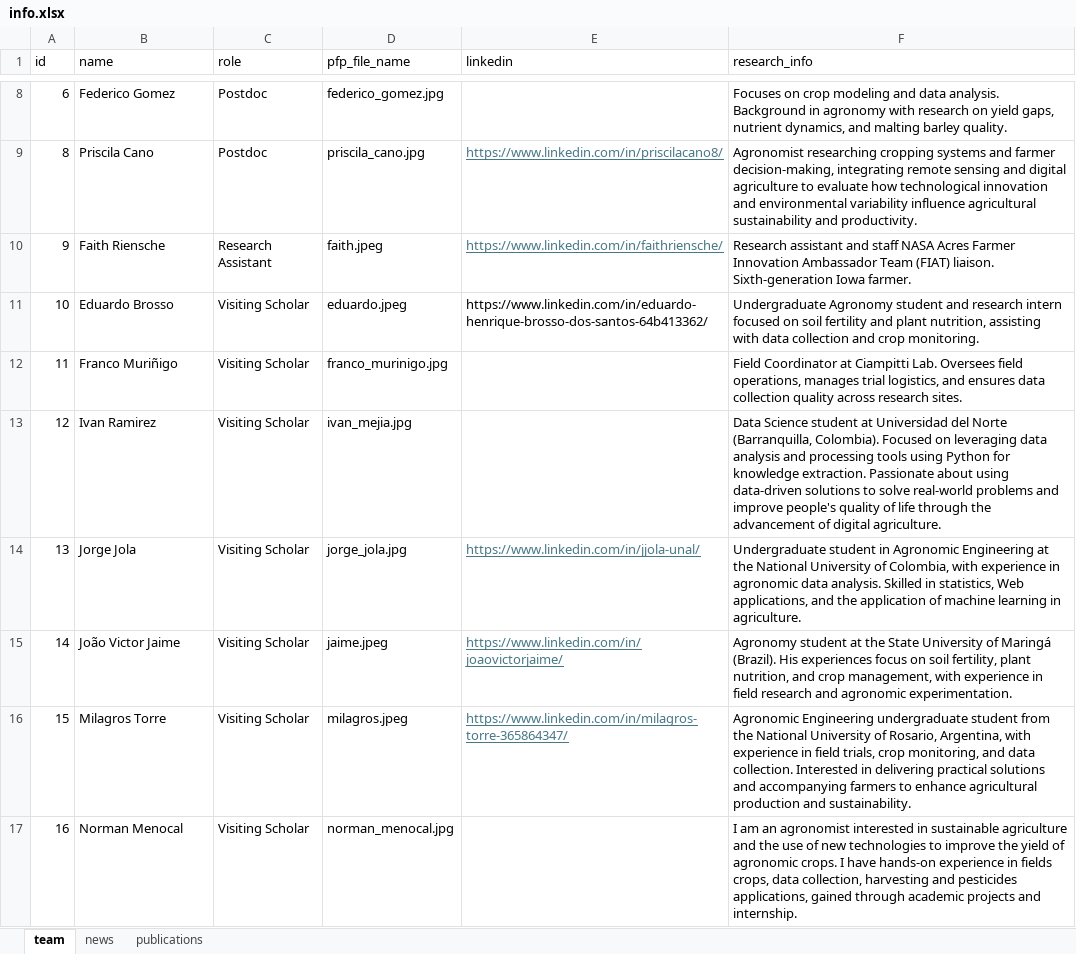
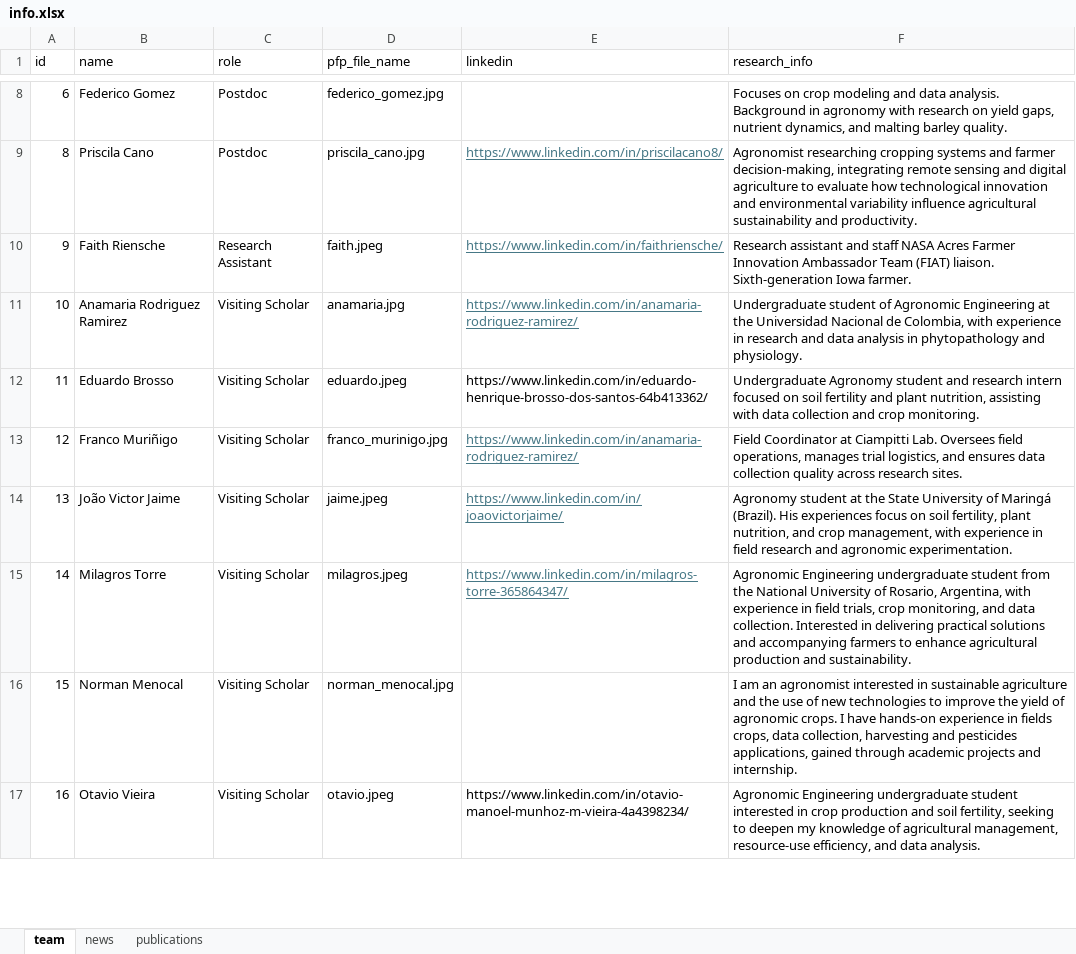
Before and after one commit to Ciampitti-Lab/ciampitti-lab.github.io, an Excel workbook: public/data/info.xlsx, sheet team, drawn as a sheet; only a part is shown, gaps mark what is left out; values as stored, in another font and other column widths than the file's, no borders; the diff covers the shown part only; the diff names each change by its address in the sheet, - before the commit and + after, or states it on an @@ line.

Commit message:
chore: removed jorge and ivan, added anamaria

```diff
--- a/public/data/info.xlsx (sheet team)
+++ b/public/data/info.xlsx (sheet team)
-B11 (name): Eduardo Brosso
+B11 (name): Anamaria Rodriguez Ramirez
-D11 (pfp_file_name): eduardo.jpeg
+D11 (pfp_file_name): anamaria.jpg
-E11 (linkedin): https://www.linkedin.com/in/eduardo-henrique-brosso-dos-santos-64b413362/
+E11 (linkedin): https://www.linkedin.com/in/anamaria-rodriguez-ramirez/
@@ E11 underline: off → on, text colour: black → #467886 @@
-F11 (research_info): Undergraduate Agronomy student and research intern focused on soil fertility and plant nutrition, assisting with data collection and crop monitoring.
+F11 (research_info): Undergraduate student of Agronomic Engineering at the Universidad Nacional de Colombia, with experience in research and data analysis in phytopathology and physiology.
-B12 (name): Franco Muriñigo
+B12 (name): Eduardo Brosso
-D12 (pfp_file_name): franco_murinigo.jpg
+D12 (pfp_file_name): eduardo.jpeg
-E12 (linkedin): (empty)
+E12 (linkedin): https://www.linkedin.com/in/eduardo-henrique-brosso-dos-santos-64b413362/
-F12 (research_info): Field Coordinator at Ciampitti Lab. Oversees field operations, manages trial logistics, and ensures data collection quality across research sites.
+F12 (research_info): Undergraduate Agronomy student and research intern focused on soil fertility and plant nutrition, assisting with data collection and crop monitoring.
-B13 (name): Ivan Ramirez
+B13 (name): Franco Muriñigo
-D13 (pfp_file_name): ivan_mejia.jpg
+D13 (pfp_file_name): franco_murinigo.jpg
-E13 (linkedin): (empty)
+E13 (linkedin): https://www.linkedin.com/in/anamaria-rodriguez-ramirez/
-F13 (research_info): Data Science student at Universidad del Norte (Barranquilla, Colombia). Focused on leveraging data analysis and processing tools using Python for knowledge extraction. Passionate about using data-driven solutions to solve real-world problems and improve people's quality of life through the advancement of digital agriculture.
+F13 (research_info): Field Coordinator at Ciampitti Lab. Oversees field operations, manages trial logistics, and ensures data collection quality across research sites.
-B14 (name): Jorge Jola
+B14 (name): João Victor Jaime
-D14 (pfp_file_name): jorge_jola.jpg
+D14 (pfp_file_name): jaime.jpeg
-E14 (linkedin): https://www.linkedin.com/in/jjola-unal/
+E14 (linkedin): https://www.linkedin.com/in/joaovictorjaime/
-F14 (research_info): Undergraduate student in Agronomic Engineering at the National University of Colombia, with experience in agronomic data analysis. Skilled in statistics, Web applications, and the application of machine learning in agriculture.
+F14 (research_info): Agronomy student at the State University of Maringá (Brazil). His experiences focus on soil fertility, plant nutrition, and crop management, with experience in field research and agronomic experimentation.
-B15 (name): João Victor Jaime
+B15 (name): Milagros Torre
-D15 (pfp_file_name): jaime.jpeg
+D15 (pfp_file_name): milagros.jpeg
-E15 (linkedin): https://www.linkedin.com/in/joaovictorjaime/
+E15 (linkedin): https://www.linkedin.com/in/milagros-torre-365864347/
-F15 (research_info): Agronomy student at the State University of Maringá (Brazil). His experiences focus on soil fertility, plant nutrition, and crop management, with experience in field research and agronomic experimentation.
+F15 (research_info): Agronomic Engineering undergraduate student from the National University of Rosario, Argentina, with experience in field trials, crop monitoring, and data collection. Interested in delivering practical solutions and accompanying farmers to enhance agricultural production and sustainability.
-B16 (name): Milagros Torre
+B16 (name): Norman Menocal
-D16 (pfp_file_name): milagros.jpeg
+D16 (pfp_file_name): norman_menocal.jpg
-E16 (linkedin): https://www.linkedin.com/in/milagros-torre-365864347/
+E16 (linkedin): (empty)
-F16 (research_info): Agronomic Engineering undergraduate student from the National University of Rosario, Argentina, with experience in field trials, crop monitoring, and data collection. Interested in delivering practical solutions and accompanying farmers to enhance agricultural production and sustainability.
+F16 (research_info): I am an agronomist interested in sustainable agriculture and the use of new technologies to improve the yield of agronomic crops. I have hands-on experience in fields crops, data collection, harvesting and pesticides applications, gained through academic projects and internship.
-B17 (name): Norman Menocal
+B17 (name): Otavio Vieira
-D17 (pfp_file_name): norman_menocal.jpg
+D17 (pfp_file_name): otavio.jpeg
-E17 (linkedin): (empty)
+E17 (linkedin): https://www.linkedin.com/in/otavio-manoel-munhoz-m-vieira-4a4398234/
-F17 (research_info): I am an agronomist interested in sustainable agriculture and the use of new technologies to improve the yield of agronomic crops. I have hands-on experience in fields crops, data collection, harvesting and pesticides applications, gained through academic projects and internship.
+F17 (research_info): Agronomic Engineering undergraduate student interested in crop production and soil fertility, seeking to deepen my knowledge of agricultural management, resource-use efficiency, and data analysis.
```
Also changed, not shown: 1 removed row, 12 edited cells and cell formats elsewhere in this sheet, 1 other file.
